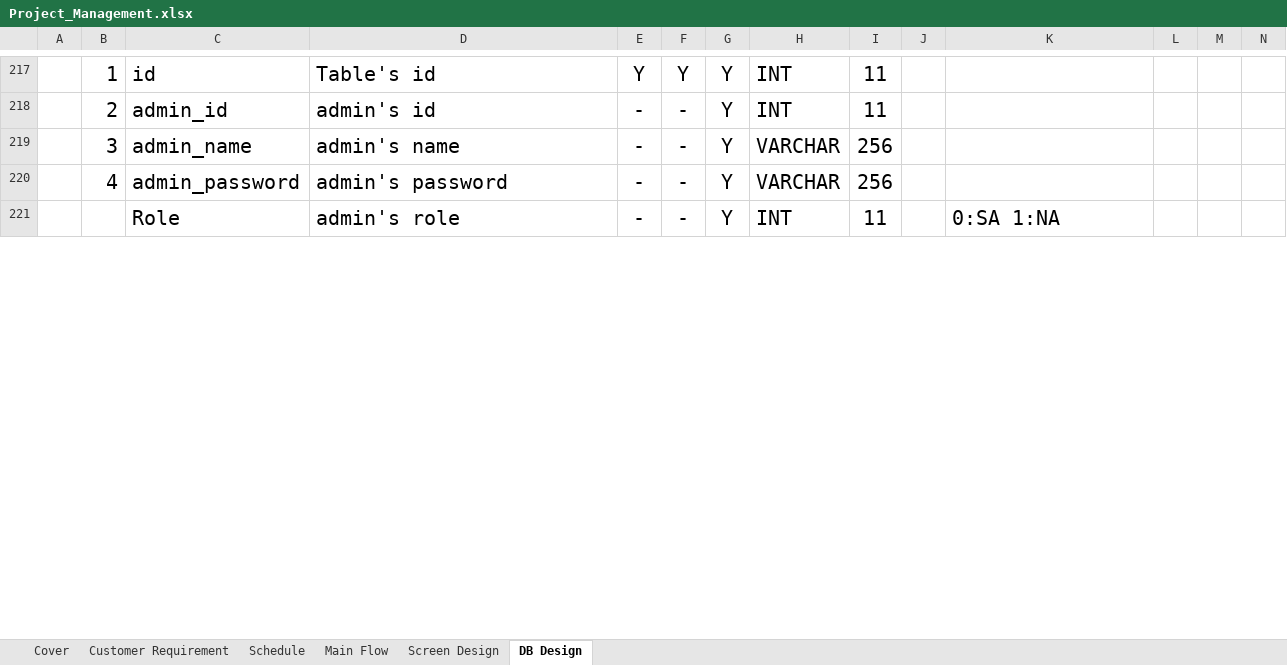
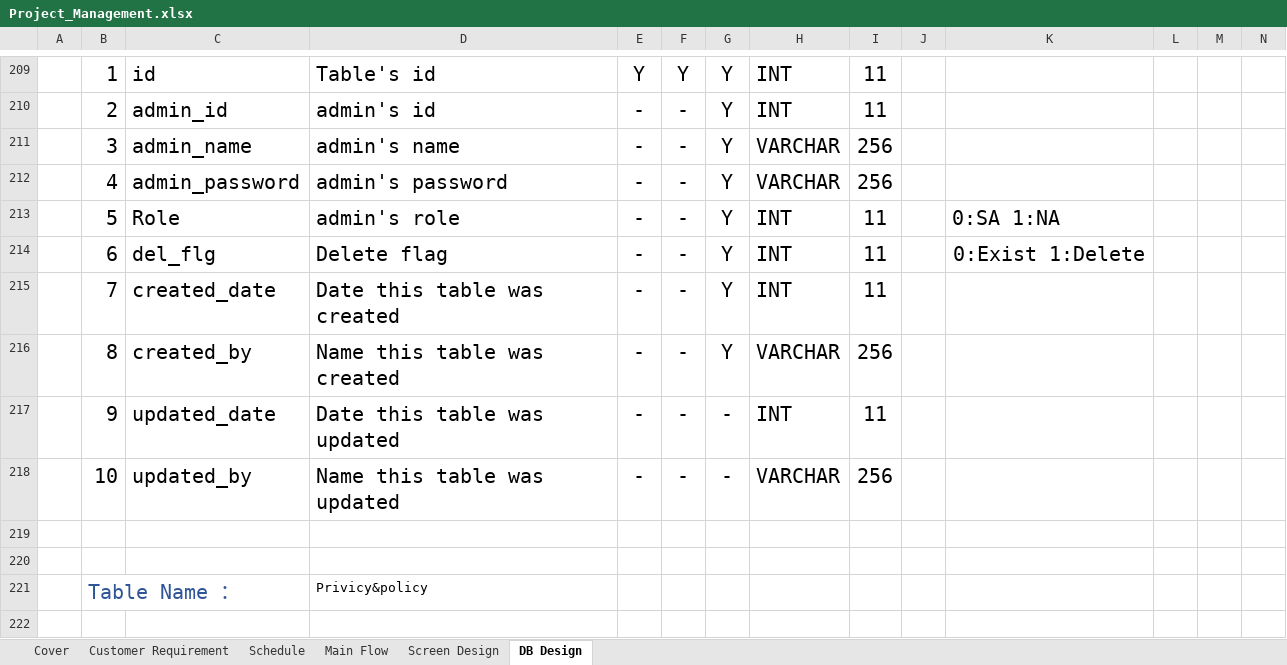
Before and after one commit to Kaung1730/Yadanar_Thike, an Excel workbook: 02.DesignDocument/Project_Management.xlsx, sheet DB Design, drawn as a sheet; only a part is shown, gaps mark what is left out; values as stored, in another font and other column widths than the file's, no borders; addresses are those after the commit; the diff covers the shown part only; the diff names each change by its address in the sheet, - before the commit and + after, or states it on an @@ line.

```diff
--- a/02.DesignDocument/Project_Management.xlsx (sheet DB Design)
+++ b/02.DesignDocument/Project_Management.xlsx (sheet DB Design)
-B213: (empty)
+B213: 5
+row 214:  | 6 | del_flg | Delete flag | - | - | Y | INT | 11 |  | 0:Exist 1:Delete
+row 215:  | 7 | created_date | Date this table was created | - | - | Y | INT | 11
+row 216:  | 8 | created_by | Name this table was created | - | - | Y | VARCHAR | 256
+row 217:  | 9 | updated_date | Date this table was updated | - | - | - | INT | 11
+row 218:  | 10 | updated_by | Name this table was updated | - | - | - | VARCHAR | 256
+row 219: (empty)
+row 220: (empty)
+row 221:  | Table Name ： |  | Privicy&policy
+row 222: (empty)
```
Also changed, not shown: 54 added rows, 10 removed rows, 5 moved rows, 107 edited cells and cell formats elsewhere in this sheet, sheet Schedule, sheet Cover, formulas that keep their value.
